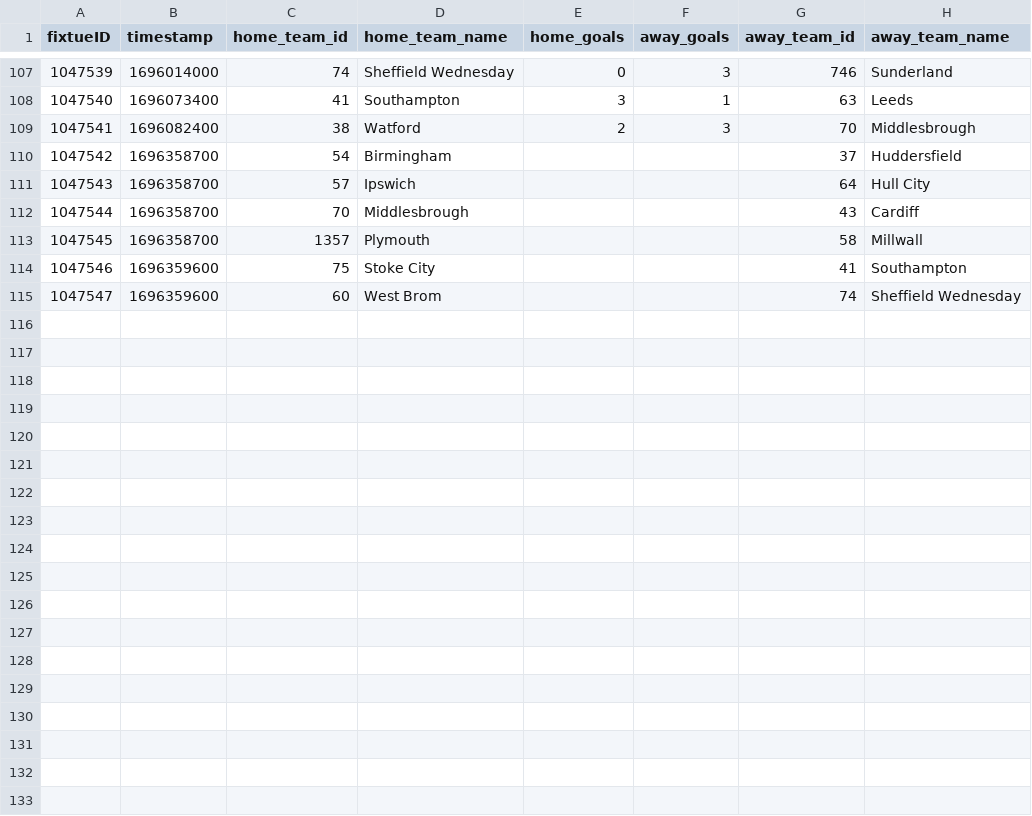
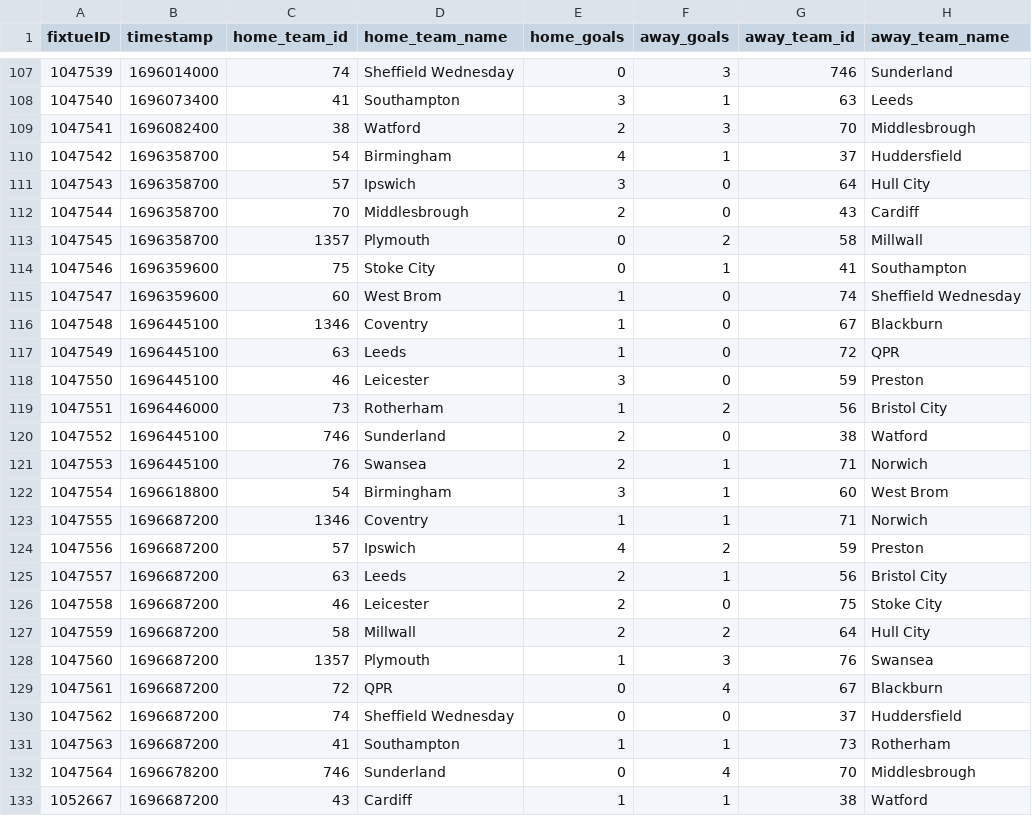
Before and after one commit to Artemirks/football-neuron-system, a CSV file: server/src/neural/elo/csv/England/2023/championship.csv, drawn as a sheet; only a part is shown, gaps mark what is left out.

```diff
--- a/server/src/neural/elo/csv/England/2023/championship.csv
+++ b/server/src/neural/elo/csv/England/2023/championship.csv
@@ -109,7 +109,25 @@ fixtueID,timestamp,home_team_id,home_team_name,home_goals,away_goals,away_team_i
 1047541,1696082400,38,Watford,2,3,70,Middlesbrough
-1047542,1696358700,54,Birmingham,,,37,Huddersfield
-1047543,1696358700,57,Ipswich,,,64,Hull City
-1047544,1696358700,70,Middlesbrough,,,43,Cardiff
-1047545,1696358700,1357,Plymouth,,,58,Millwall
-1047546,1696359600,75,Stoke City,,,41,Southampton
-1047547,1696359600,60,West Brom,,,74,Sheffield Wednesday
+1047542,1696358700,54,Birmingham,4,1,37,Huddersfield
+1047543,1696358700,57,Ipswich,3,0,64,Hull City
+1047544,1696358700,70,Middlesbrough,2,0,43,Cardiff
+1047545,1696358700,1357,Plymouth,0,2,58,Millwall
+1047546,1696359600,75,Stoke City,0,1,41,Southampton
+1047547,1696359600,60,West Brom,1,0,74,Sheffield Wednesday
+1047548,1696445100,1346,Coventry,1,0,67,Blackburn
+1047549,1696445100,63,Leeds,1,0,72,QPR
+1047550,1696445100,46,Leicester,3,0,59,Preston
+1047551,1696446000,73,Rotherham,1,2,56,Bristol City
+1047552,1696445100,746,Sunderland,2,0,38,Watford
+1047553,1696445100,76,Swansea,2,1,71,Norwich
+1047554,1696618800,54,Birmingham,3,1,60,West Brom
+1047555,1696687200,1346,Coventry,1,1,71,Norwich
+1047556,1696687200,57,Ipswich,4,2,59,Preston
+1047557,1696687200,63,Leeds,2,1,56,Bristol City
+1047558,1696687200,46,Leicester,2,0,75,Stoke City
+1047559,1696687200,58,Millwall,2,2,64,Hull City
+1047560,1696687200,1357,Plymouth,1,3,76,Swansea
+1047561,1696687200,72,QPR,0,4,67,Blackburn
+1047562,1696687200,74,Sheffield Wednesday,0,0,37,Huddersfield
+1047563,1696687200,41,Southampton,1,1,73,Rotherham
+1047564,1696678200,746,Sunderland,0,4,70,Middlesbrough
+1052667,1696687200,43,Cardiff,1,1,38,Watford
```
Also changed, not shown: server/src/neural/elo/csv/England/2023/PL.csv, server/src/neural/elo/csv/England/2023/ratingElo2023_2024PL.csv, 7 other files.
